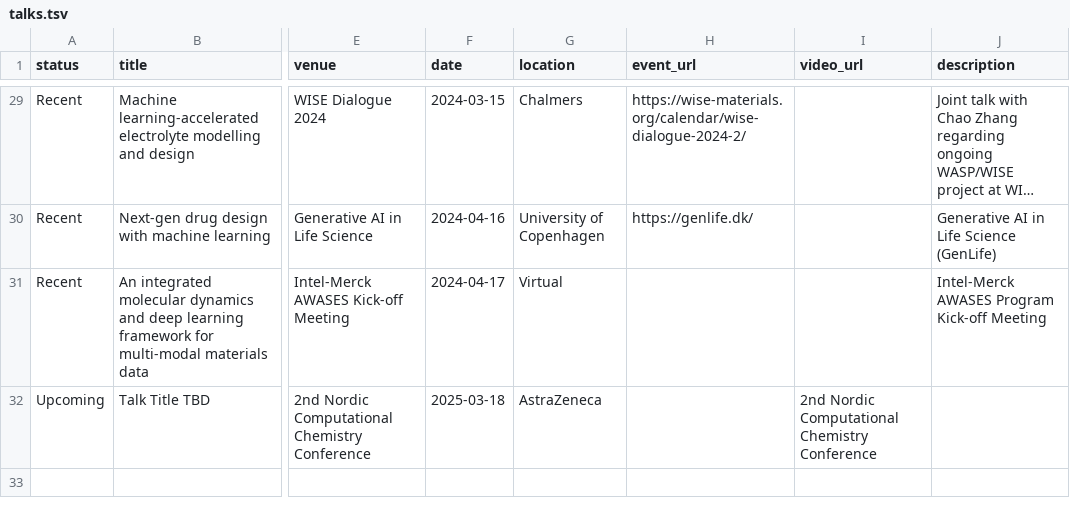
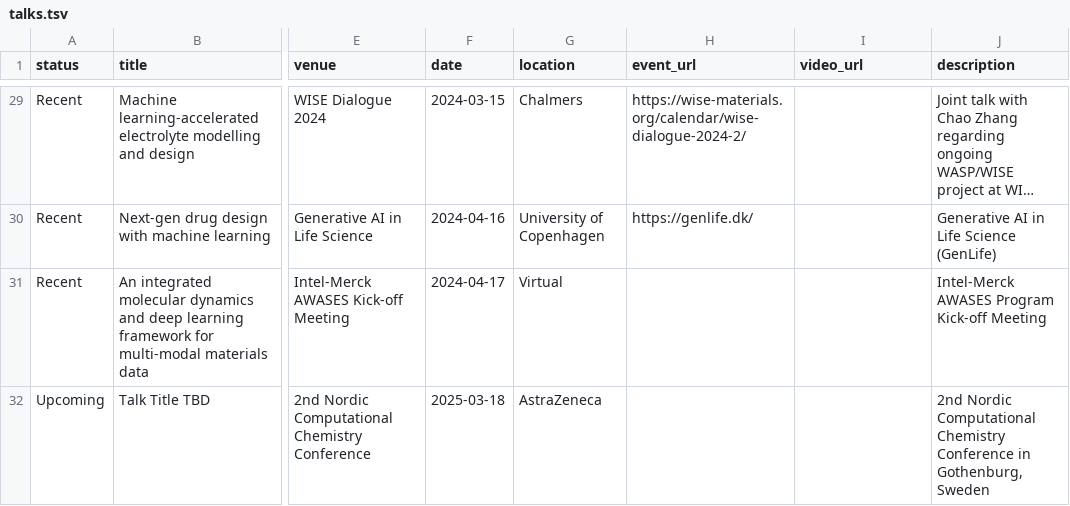
Before and after one commit to rociomer/rociomer.github.io, a TSV file: markdown_generator/talks.tsv, drawn as a sheet; only a part is shown, gaps mark what is left out; long unchanged cells end in …; the diff names each change by its address in the sheet, - before the commit and + after, or states it on an @@ line.

Commit message:
Updated talks

```diff
--- a/markdown_generator/talks.tsv
+++ b/markdown_generator/talks.tsv
-I32 (video_url): 2nd Nordic Computational Chemistry Conference
+I32 (video_url): (empty)
-J32 (description): (empty)
+J32 (description): 2nd Nordic Computational Chemistry Conference in Gothenburg, Sweden
```
Also changed, not shown: 2 other files.
